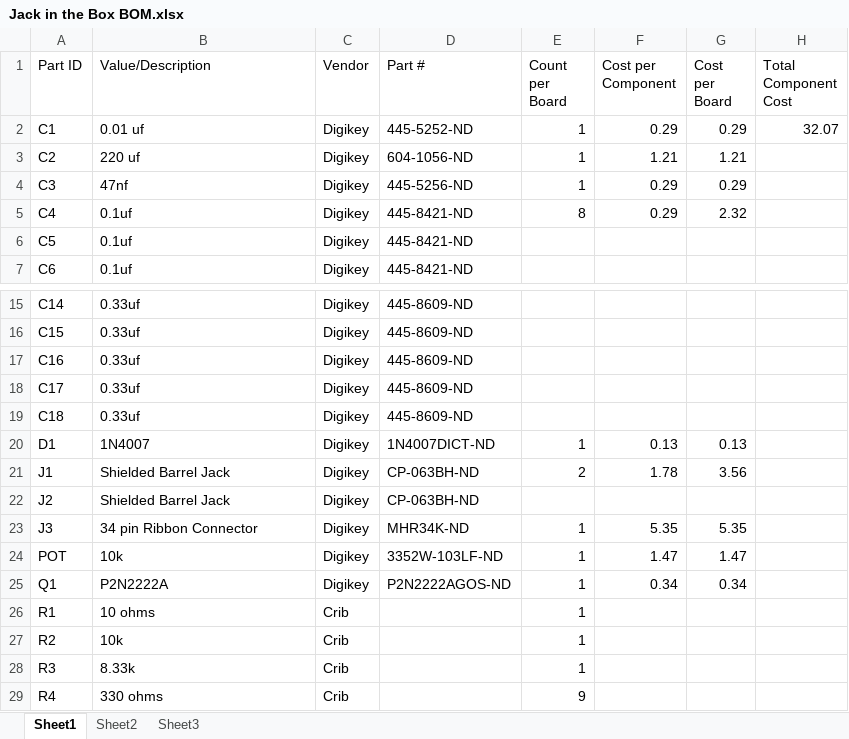
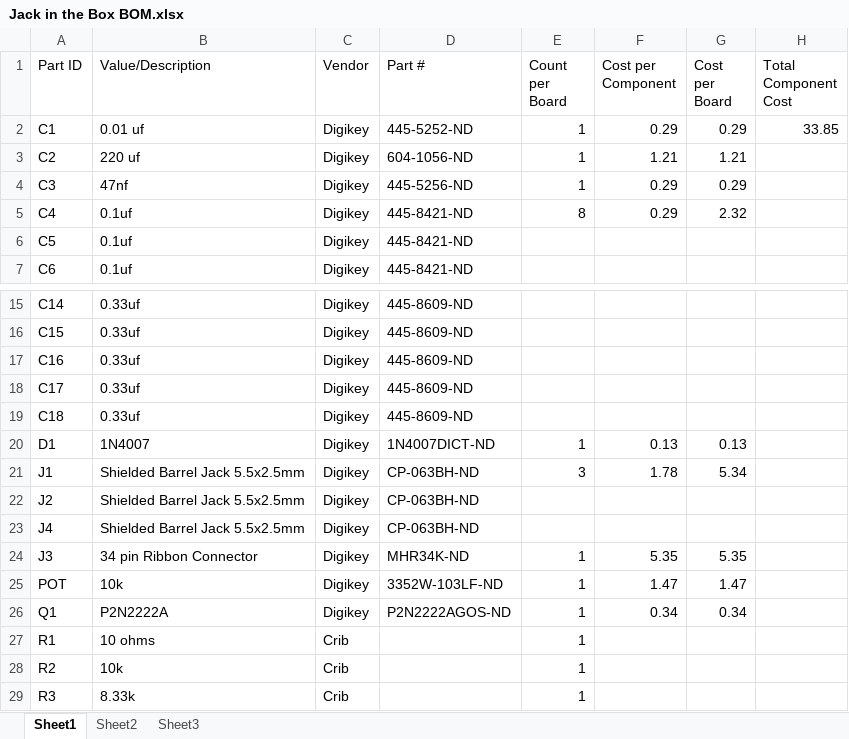
Before and after one commit to Bandoth/JackInTheBox, an Excel workbook: Design Files/Jack in the Box BOM.xlsx, sheet Sheet1, drawn as a sheet; only a part is shown, gaps mark what is left out; the shorter side is filled out with more unchanged rows; values as stored, in another font and other column widths than the file's, no borders; the diff names each change by its address in the sheet, - before the commit and + after, or states it on an @@ line.

Commit message:
Final BOM Update

```diff
--- a/Design Files/Jack in the Box BOM.xlsx (sheet Sheet1)
+++ b/Design Files/Jack in the Box BOM.xlsx (sheet Sheet1)
-H2 (Total Component Cost): 32.07
+H2 (Total Component Cost): 33.85
-B21:B22 (Value/Description): Shielded Barrel Jack
+B21:B22 (Value/Description): Shielded Barrel Jack 5.5x2.5mm
-E21 (Count per Board): 2
+E21 (Count per Board): 3
-G21 (Cost per Board): 3.56
+G21 (Cost per Board): 5.34
+row 23: J4 | Shielded Barrel Jack 5.5x2.5mm | Digikey | CP-063BH-ND
```
